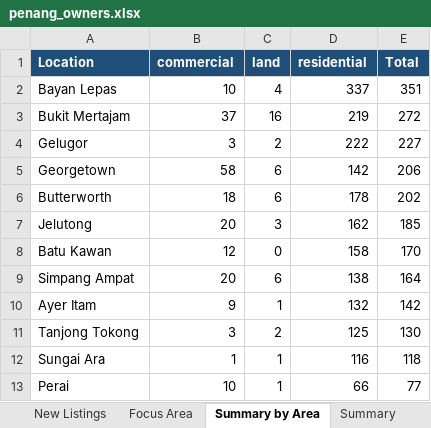
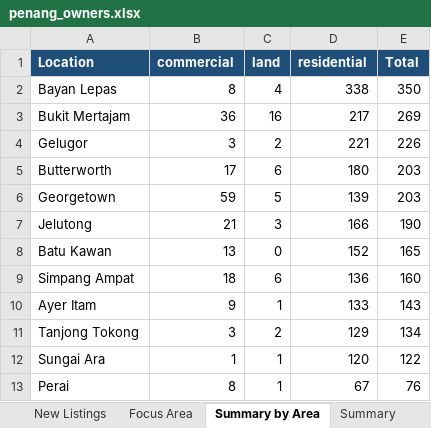
Before and after one commit to zac8632/zap8632, an Excel workbook: scripts/listings-pipeline/penang_owners.xlsx, sheet Summary by Area, drawn as a sheet; only a part is shown; values as stored, in another font and other column widths than the file's, no borders; removed rows and columns are numbered as before the commit, all else as after; the diff covers the shown part only; the diff names each change by its address in the sheet, - before the commit and + after, or states it on an @@ line.

```diff
--- a/scripts/listings-pipeline/penang_owners.xlsx (sheet Summary by Area)
+++ b/scripts/listings-pipeline/penang_owners.xlsx (sheet Summary by Area)
-B2 (commercial): 10
+B2 (commercial): 8
-D2 (residential): 337
+D2 (residential): 338
-E2 (Total): 351
+E2 (Total): 350
-B3 (commercial): 37
+B3 (commercial): 36
-D3 (residential): 219
+D3 (residential): 217
-E3 (Total): 272
+E3 (Total): 269
-D4 (residential): 222
+D4 (residential): 221
-E4 (Total): 227
+E4 (Total): 226
-row 5: Georgetown | 58 | 6 | 142 | 206
-B5 (commercial): 18
+B5 (commercial): 17
-D5 (residential): 178
+D5 (residential): 180
-E5 (Total): 202
+E5 (Total): 203
+row 6: Georgetown | 59 | 5 | 139 | 203
-B7 (commercial): 20
+B7 (commercial): 21
-D7 (residential): 162
+D7 (residential): 166
-E7 (Total): 185
+E7 (Total): 190
-B8 (commercial): 12
+B8 (commercial): 13
-D8 (residential): 158
+D8 (residential): 152
-E8 (Total): 170
+E8 (Total): 165
-B9 (commercial): 20
+B9 (commercial): 18
-D9 (residential): 138
+D9 (residential): 136
-E9 (Total): 164
+E9 (Total): 160
-D10 (residential): 132
+D10 (residential): 133
-E10 (Total): 142
+E10 (Total): 143
-D11 (residential): 125
+D11 (residential): 129
-E11 (Total): 130
+E11 (Total): 134
-D12 (residential): 116
+D12 (residential): 120
-E12 (Total): 118
+E12 (Total): 122
-B13 (commercial): 10
+B13 (commercial): 8
-D13 (residential): 66
+D13 (residential): 67
-E13 (Total): 77
+E13 (Total): 76
```
Also changed, not shown: 4 added rows, 4 removed rows and 34 edited cells elsewhere in this sheet, sheet All Listings, sheet Focus Area, sheet New Listings, sheet Summary, hidden cells, 1 other file.
